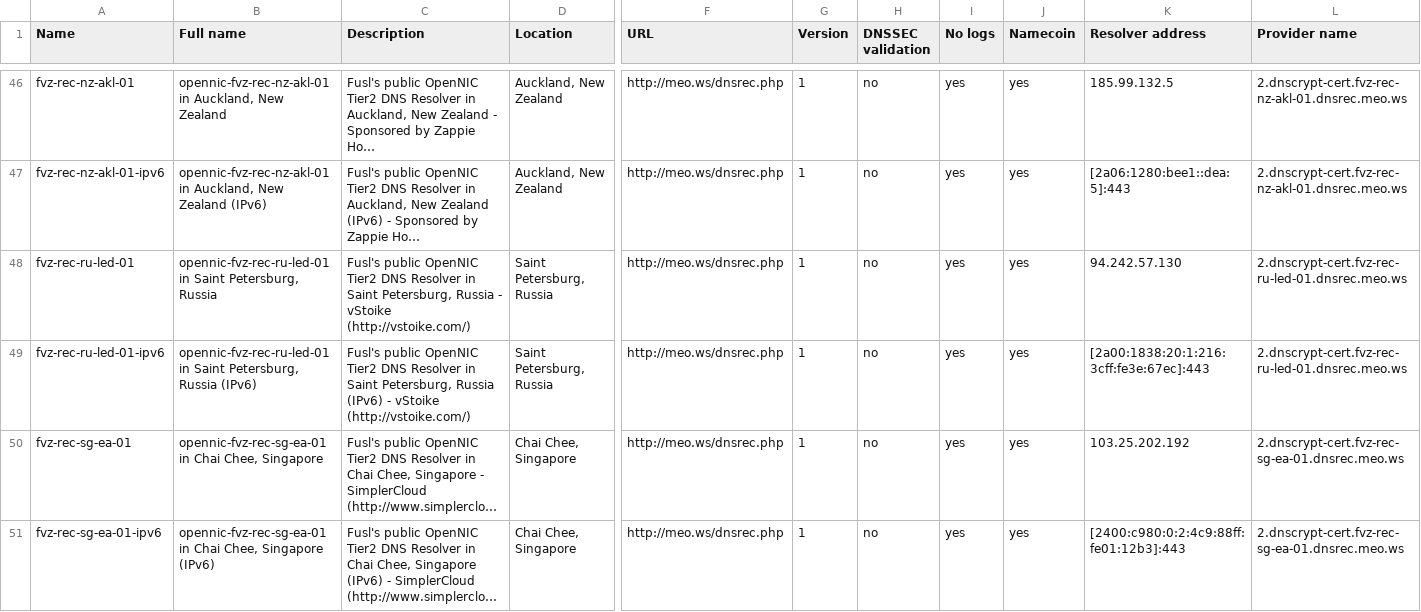
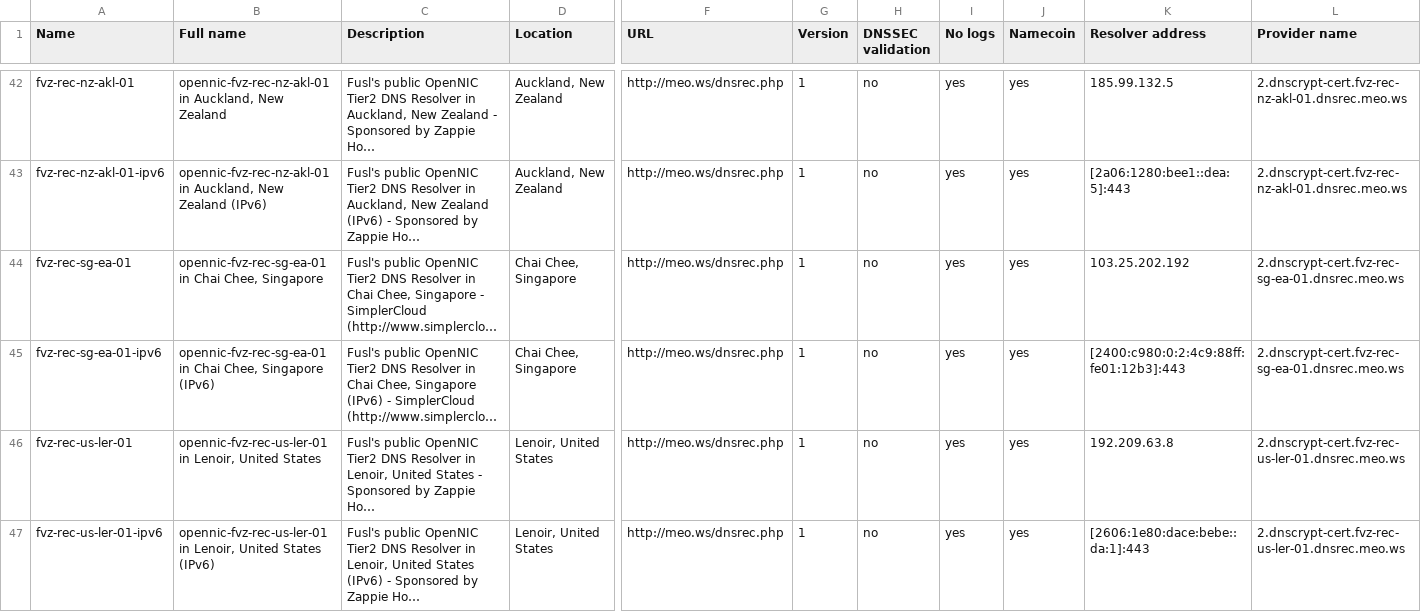
Before and after one commit to dyne/dnscrypt-proxy, a CSV file: dnscrypt-resolvers.csv, drawn as a sheet; only a part is shown, gaps mark what is left out; the shorter side is filled out with more unchanged rows; long unchanged cells end in …; rows hold the shown columns only; the diff covers the shown part only; the diff names each change by its address in the sheet, - before the commit and + after, or states it on an @@ line.

Commit message:
Temporarily remove offline resolvers

```diff
--- a/dnscrypt-resolvers.csv
+++ b/dnscrypt-resolvers.csv
-row 48: fvz-rec-ru-led-01 | opennic-fvz-rec-ru-led-01 in Saint Petersburg, Russia | Fusl's public OpenNIC Tier2 DNS Resolver in Saint Petersburg, Russia - vStoike (http://vstoike.com/) | Saint Petersburg, Russia | http://meo.ws/dnsrec.php | 1 | no | yes | yes | 94.242.57.130 | 2.dnscrypt-cert.fvz-rec-ru-led-01.dnsrec.meo.ws
-row 49: fvz-rec-ru-led-01-ipv6 | opennic-fvz-rec-ru-led-01 in Saint Petersburg, Russia (IPv6) | Fusl's public OpenNIC Tier2 DNS Resolver in Saint Petersburg, Russia (IPv6) - vStoike (http://vstoike.com/) | Saint Petersburg, Russia | http://meo.ws/dnsrec.php | 1 | no | yes | yes | [2a00:1838:20:1:216:3cff:fe3e:67ec]:443 | 2.dnscrypt-cert.fvz-rec-ru-led-01.dnsrec.meo.ws
```
Also changed, not shown: 7 removed rows elsewhere in this file, 2 other files.
